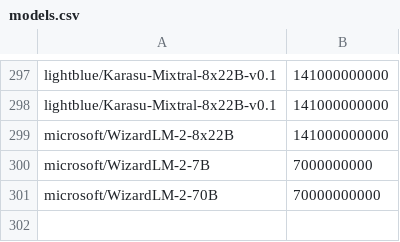
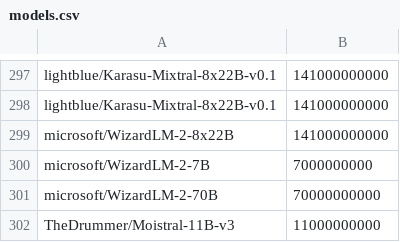
Before and after one commit to Haidra-Org/AI-Horde-text-model-reference, a CSV file: models.csv, drawn as a sheet; only a part is shown, gaps mark what is left out; the diff names each change by its address in the sheet, - before the commit and + after, or states it on an @@ line.

Commit message:
Update models.csv
moistral v3

```diff
--- a/models.csv
+++ b/models.csv
+row 302: TheDrummer/Moistral-11B-v3 | 11000000000
```
